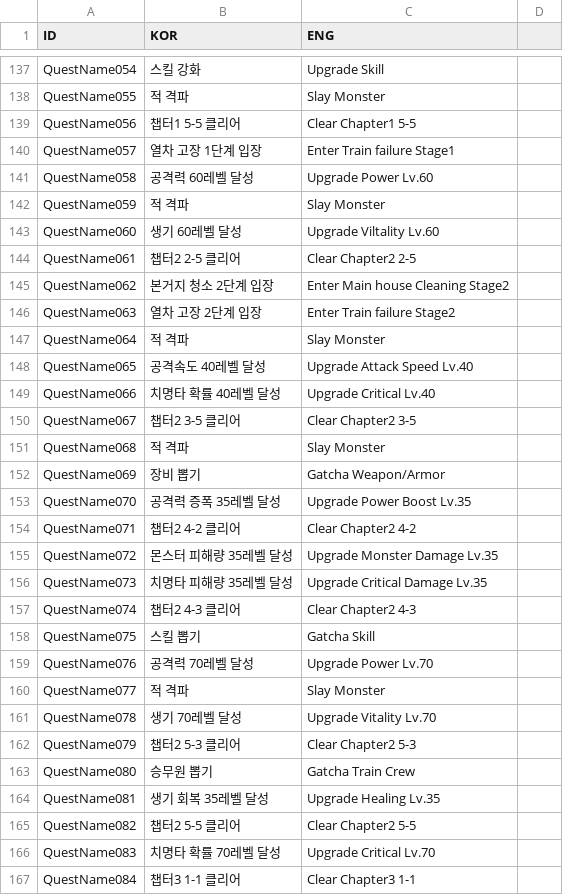
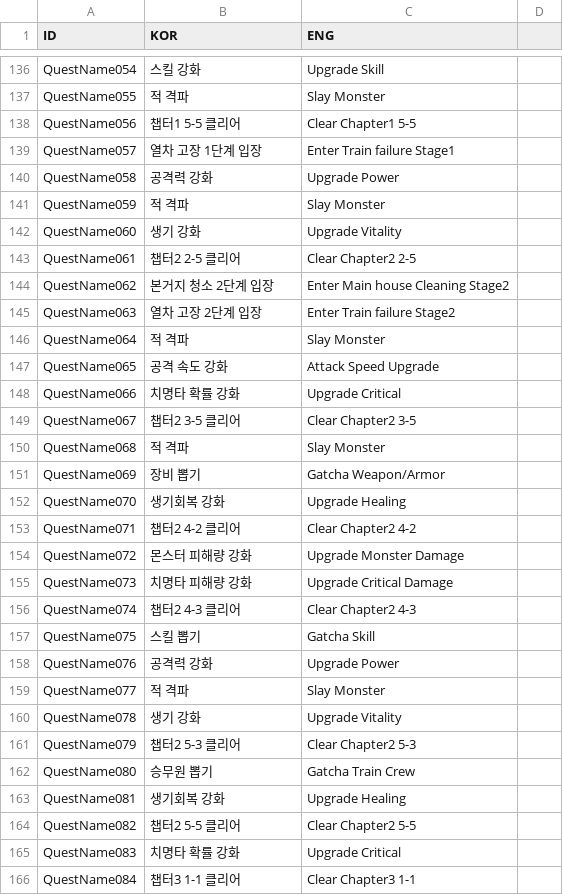
Before and after one commit to rockdo4/Styx_Station, a CSV file: Styx_Station/Assets/Resources/CSV/StringTable.csv, drawn as a sheet; only a part is shown, gaps mark what is left out; the diff covers the shown part only.

```diff
--- a/Styx_Station/Assets/Resources/CSV/StringTable.csv
+++ b/Styx_Station/Assets/Resources/CSV/StringTable.csv
@@ -140,5 +139,5 @@ QuestName056,챕터1 5-5 클리어,Clear Chapter1 5-5
 QuestName057,열차 고장 1단계 입장,Enter Train failure Stage1
-QuestName058,공격력 60레벨 달성,Upgrade Power Lv.60
+QuestName058,공격력 강화,Upgrade Power
 QuestName059,적 격파,Slay Monster
-QuestName060,생기 60레벨 달성,Upgrade Viltality Lv.60
+QuestName060,생기 강화,Upgrade Vitality
 QuestName061,챕터2 2-5 클리어,Clear Chapter2 2-5
@@ -147,4 +146,4 @@ QuestName063,열차 고장 2단계 입장,Enter Train failure Stage2
 QuestName064,적 격파,Slay Monster
-QuestName065,공격속도 40레벨 달성,Upgrade Attack Speed Lv.40
-QuestName066,치명타 확률 40레벨 달성,Upgrade Critical Lv.40
+QuestName065,공격 속도 강화,Attack Speed Upgrade
+QuestName066,치명타 확률 강화,Upgrade Critical
 QuestName067,챕터2 3-5 클리어,Clear Chapter2 3-5
@@ -152,16 +151,16 @@ QuestName068,적 격파,Slay Monster
 QuestName069,장비 뽑기,Gatcha Weapon/Armor
-QuestName070,공격력 증폭 35레벨 달성,Upgrade Power Boost Lv.35
+QuestName070,생기회복 강화,Upgrade Healing
 QuestName071,챕터2 4-2 클리어,Clear Chapter2 4-2
-QuestName072,몬스터 피해량 35레벨 달성,Upgrade Monster Damage Lv.35
-QuestName073,치명타 피해량 35레벨 달성,Upgrade Critical Damage Lv.35
+QuestName072,몬스터 피해량 강화,Upgrade Monster Damage
+QuestName073,치명타 피해량 강화,Upgrade Critical Damage
 QuestName074,챕터2 4-3 클리어,Clear Chapter2 4-3
 QuestName075,스킬 뽑기,Gatcha Skill
-QuestName076,공격력 70레벨 달성,Upgrade Power Lv.70
+QuestName076,공격력 강화,Upgrade Power
 QuestName077,적 격파,Slay Monster
-QuestName078,생기 70레벨 달성,Upgrade Vitality Lv.70
+QuestName078,생기 강화,Upgrade Vitality
 QuestName079,챕터2 5-3 클리어,Clear Chapter2 5-3
 QuestName080,승무원 뽑기,Gatcha Train Crew
-QuestName081,생기 회복 35레벨 달성,Upgrade Healing Lv.35
+QuestName081,생기회복 강화,Upgrade Healing
 QuestName082,챕터2 5-5 클리어,Clear Chapter2 5-5
-QuestName083,치명타 확률 70레벨 달성,Upgrade Critical Lv.70
+QuestName083,치명타 확률 강화,Upgrade Critical
 QuestName084,챕터3 1-1 클리어,Clear Chapter3 1-1
```
Also changed, not shown: 6 added rows, 1 removed row and 90 edited cells elsewhere in this file, Styx_Station/Assets/Resources/CSV/QuestTable.csv, 17 other files.
